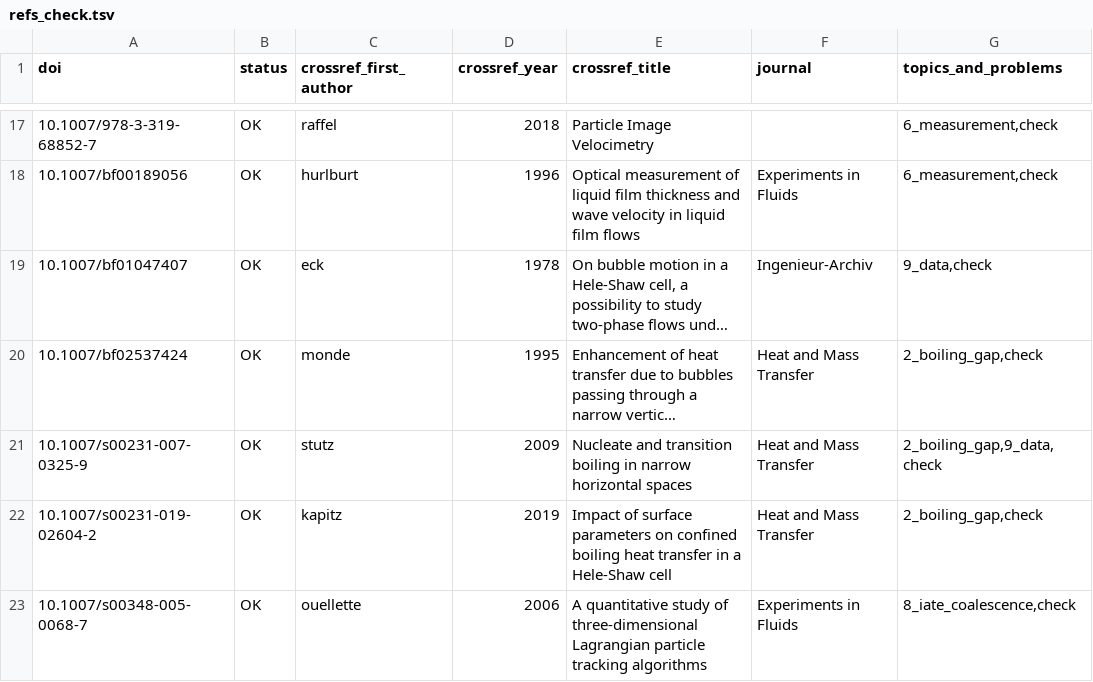
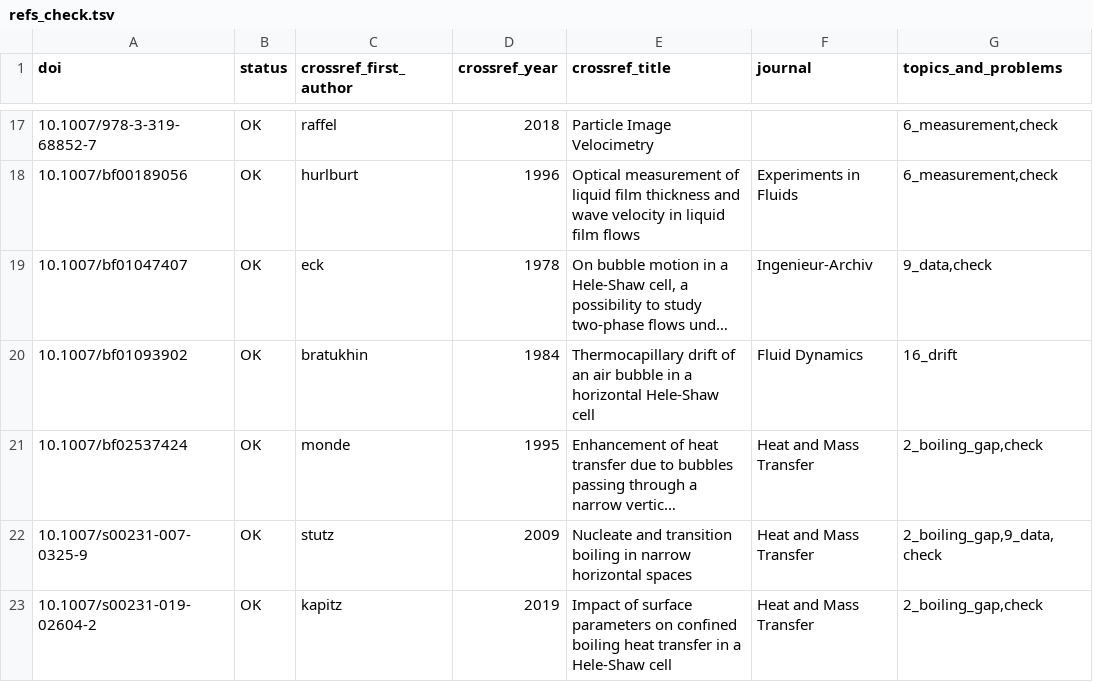
Before and after one commit to tristanchoi2001-collab/bubbles, a TSV file: docs/research/refs_check.tsv, drawn as a sheet; only a part is shown, gaps mark what is left out; the shorter side is filled out with more unchanged rows; long unchanged cells end in …; the diff covers the shown part only; the diff names each change by its address in the sheet, - before the commit and + after, or states it on an @@ line.

```diff
--- a/docs/research/refs_check.tsv
+++ b/docs/research/refs_check.tsv
+row 20: 10.1007/bf01093902 | OK | bratukhin | 1984 | Thermocapillary drift of an air bubble in a horizontal Hele-Shaw cell | Fluid Dynamics | 16_drift
```
Also changed, not shown: 5 added rows elsewhere in this file, 7 other files.
